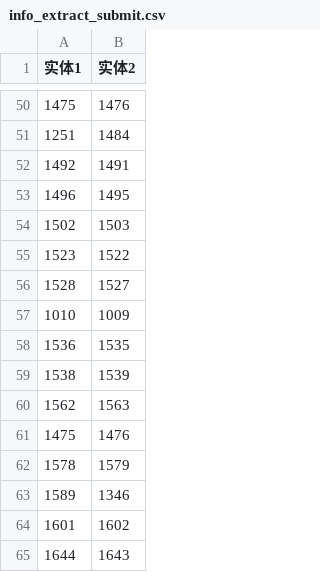
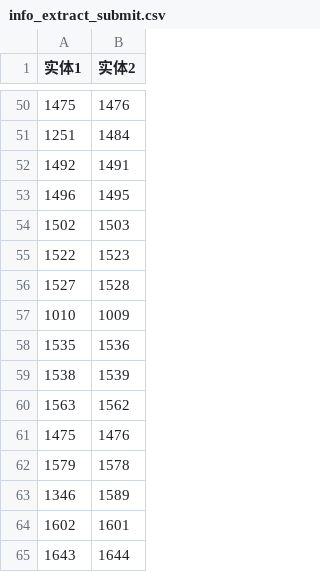
Before and after one commit to kaimenluo/UseInfoExtractToCreateKG, a CSV file: submit/info_extract_submit.csv, drawn as a sheet; only a part is shown, gaps mark what is left out; removed rows and columns are numbered as before the commit, all else as after; the diff covers the shown part only; the diff names each change by its address in the sheet, - before the commit and + after, or states it on an @@ line.

```diff
--- a/submit/info_extract_submit.csv
+++ b/submit/info_extract_submit.csv
-row 55: 1523 | 1522
-row 56: 1528 | 1527
+row 55: 1522 | 1523
+row 56: 1527 | 1528
-row 58: 1536 | 1535
+row 58: 1535 | 1536
-row 60: 1562 | 1563
+row 60: 1563 | 1562
-row 62: 1578 | 1579
-row 63: 1589 | 1346
-row 64: 1601 | 1602
-row 65: 1644 | 1643
+row 62: 1579 | 1578
+row 63: 1346 | 1589
+row 64: 1602 | 1601
+row 65: 1643 | 1644
```
Also changed, not shown: 26 added rows and 26 removed rows elsewhere in this file, submit/info_extract_entity.csv.
